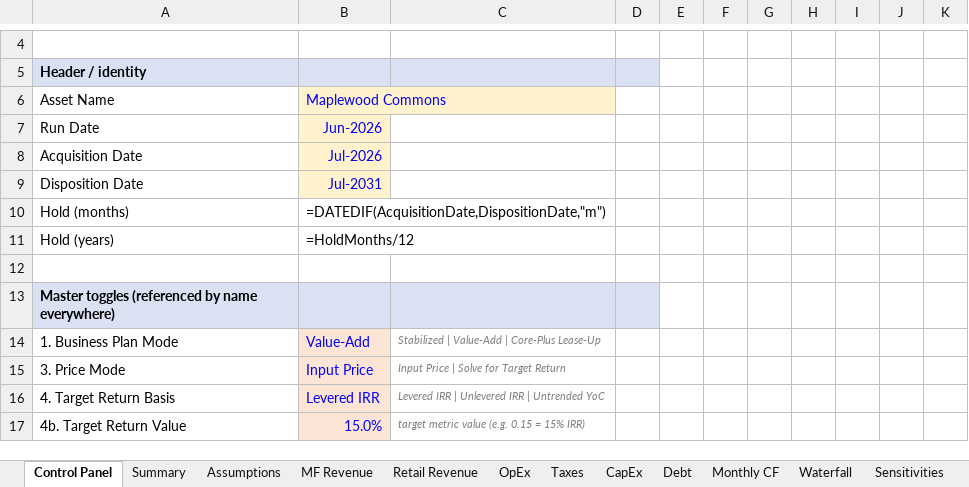
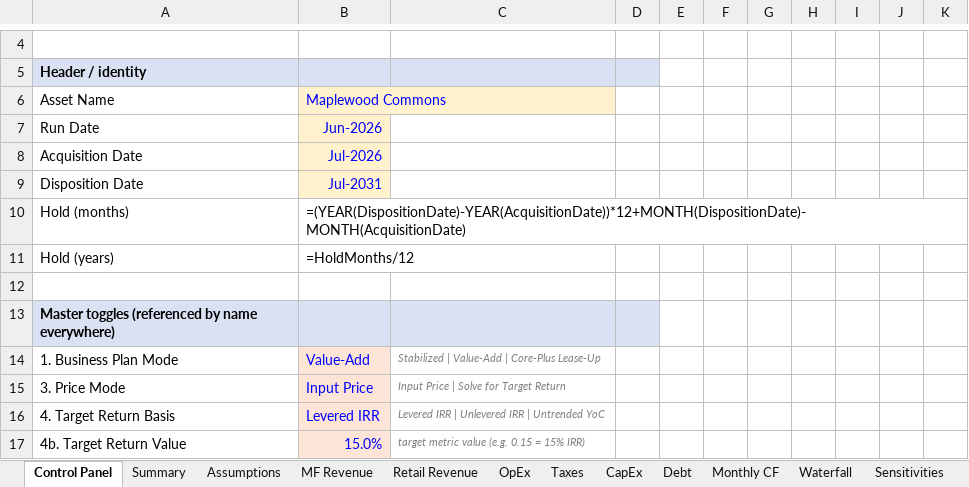
Before and after one commit to Douglasaboard1/wesportal, an Excel workbook: MixedUse_Acquisition_Model.xlsx, sheet Control Panel, drawn as a sheet; only a part is shown, gaps mark what is left out; values as stored, in another font and other column widths than the file's, no borders; formulas without a stored value are shown as written; conditional formats not drawn; the diff names each change by its address in the sheet, - before the commit and + after, or states it on an @@ line.

```diff
--- a/MixedUse_Acquisition_Model.xlsx (sheet Control Panel)
+++ b/MixedUse_Acquisition_Model.xlsx (sheet Control Panel)
-B10: =DATEDIF(AcquisitionDate,DispositionDate,"m")
+B10: =(YEAR(DispositionDate)-YEAR(AcquisitionDate))*12+MONTH(DispositionDate)-MONTH(AcquisitionDate)
```
Also changed, not shown: sheet Sensitivities, sheet Debt, sheet Assumptions, sheet CapEx, 6 other files.
